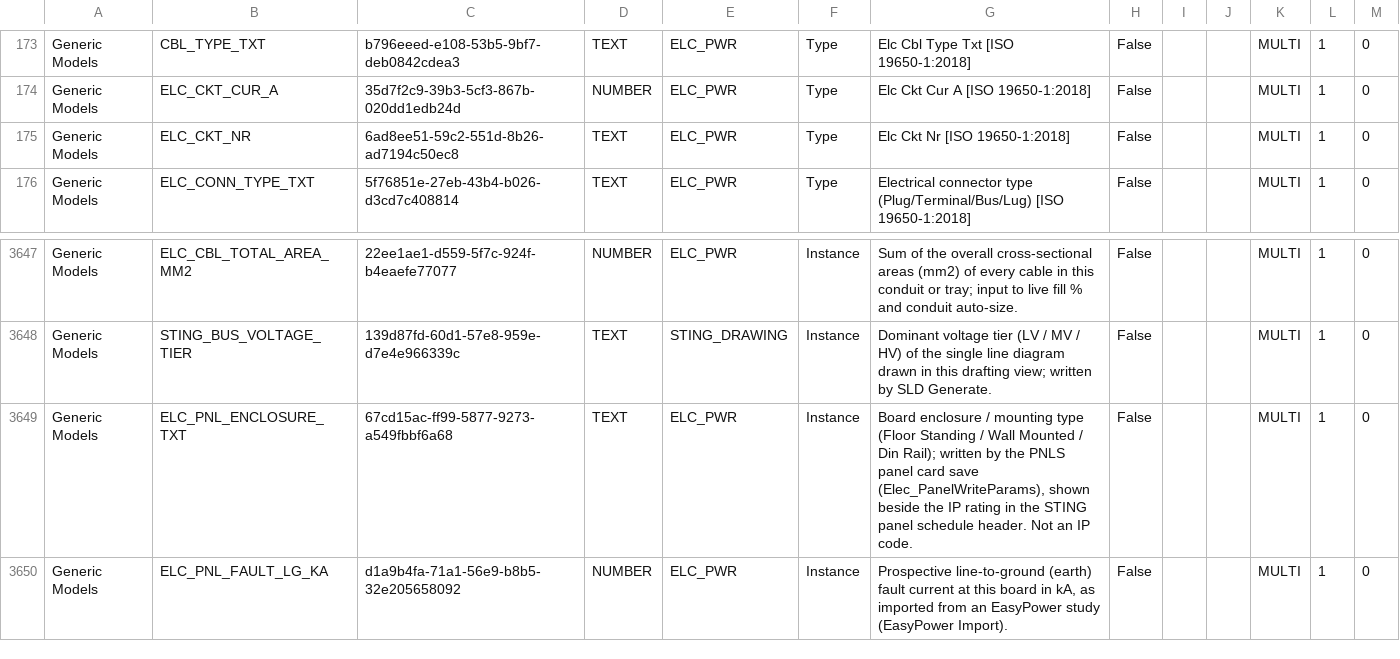
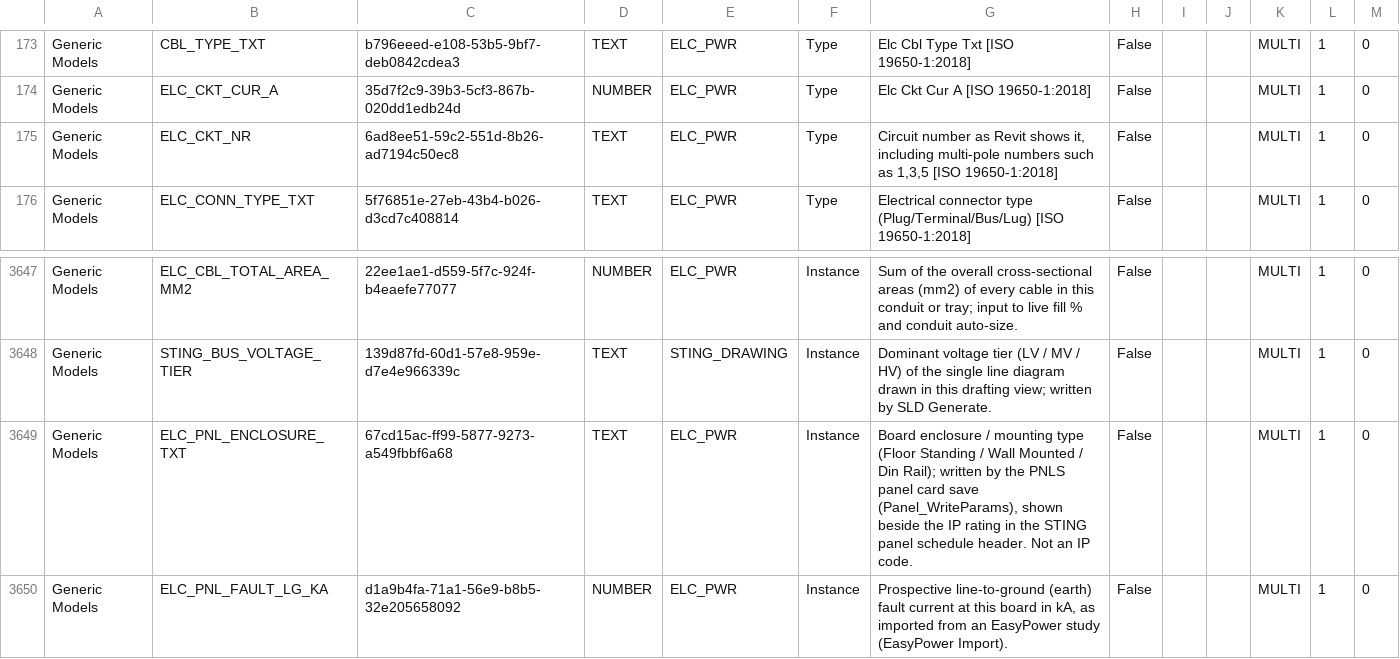
Before and after one commit to beckykyomugisha/STINGTOOLS, a CSV file: StingTools/Data/MR_PARAMETERS.csv, drawn as a sheet; only a part is shown, gaps mark what is left out.

```diff
--- a/StingTools/Data/MR_PARAMETERS.csv
+++ b/StingTools/Data/MR_PARAMETERS.csv
@@ -174,3 +174,3 @@ Generic Models,CBL_TYPE_TXT,b796eeed-e108-53b5-9bf7-deb0842cdea3,TEXT,ELC_PWR,Ty
 Generic Models,ELC_CKT_CUR_A,35d7f2c9-39b3-5cf3-867b-020dd1edb24d,NUMBER,ELC_PWR,Type,Elc Ckt Cur A [ISO 19650-1:2018],False,,,MULTI,1,0
-Generic Models,ELC_CKT_NR,6ad8ee51-59c2-551d-8b26-ad7194c50ec8,TEXT,ELC_PWR,Type,Elc Ckt Nr [ISO 19650-1:2018],False,,,MULTI,1,0
+Generic Models,ELC_CKT_NR,6ad8ee51-59c2-551d-8b26-ad7194c50ec8,TEXT,ELC_PWR,Type,"Circuit number as Revit shows it, including multi-pole numbers such as 1,3,5 [ISO 19650-1:2018]",False,,,MULTI,1,0
 Generic Models,ELC_CONN_TYPE_TXT,5f76851e-27eb-43b4-b026-d3cd7c408814,TEXT,ELC_PWR,Type,Electrical connector type (Plug/Terminal/Bus/Lug) [ISO 19650-1:2018],False,,,MULTI,1,0
@@ -3648,3 +3648,3 @@ Generic Models,ELC_CBL_TOTAL_AREA_MM2,22ee1ae1-d559-5f7c-924f-b4eaefe77077,NUMBE
 Generic Models,STING_BUS_VOLTAGE_TIER,139d87fd-60d1-57e8-959e-d7e4e966339c,TEXT,STING_DRAWING,Instance,Dominant voltage tier (LV / MV / HV) of the single line diagram drawn in this drafting view; written by SLD Generate.,False,,,MULTI,1,0
-Generic Models,ELC_PNL_ENCLOSURE_TXT,67cd15ac-ff99-5877-9273-a549fbbf6a68,TEXT,ELC_PWR,Instance,"Board enclosure / mounting type (Floor Standing / Wall Mounted / Din Rail); written by the PNLS panel card save (Elec_PanelWriteParams), shown beside the IP rating in the STING panel schedule header. Not an IP code.",False,,,MULTI,1,0
+Generic Models,ELC_PNL_ENCLOSURE_TXT,67cd15ac-ff99-5877-9273-a549fbbf6a68,TEXT,ELC_PWR,Instance,"Board enclosure / mounting type (Floor Standing / Wall Mounted / Din Rail); written by the PNLS panel card save (Panel_WriteParams), shown beside the IP rating in the STING panel schedule header. Not an IP code.",False,,,MULTI,1,0
 Generic Models,ELC_PNL_FAULT_LG_KA,d1a9b4fa-71a1-56e9-b8b5-32e205658092,NUMBER,ELC_PWR,Instance,"Prospective line-to-ground (earth) fault current at this board in kA, as imported from an EasyPower study (EasyPower Import).",False,,,MULTI,1,0
```
Also changed, not shown: 16 other files.
